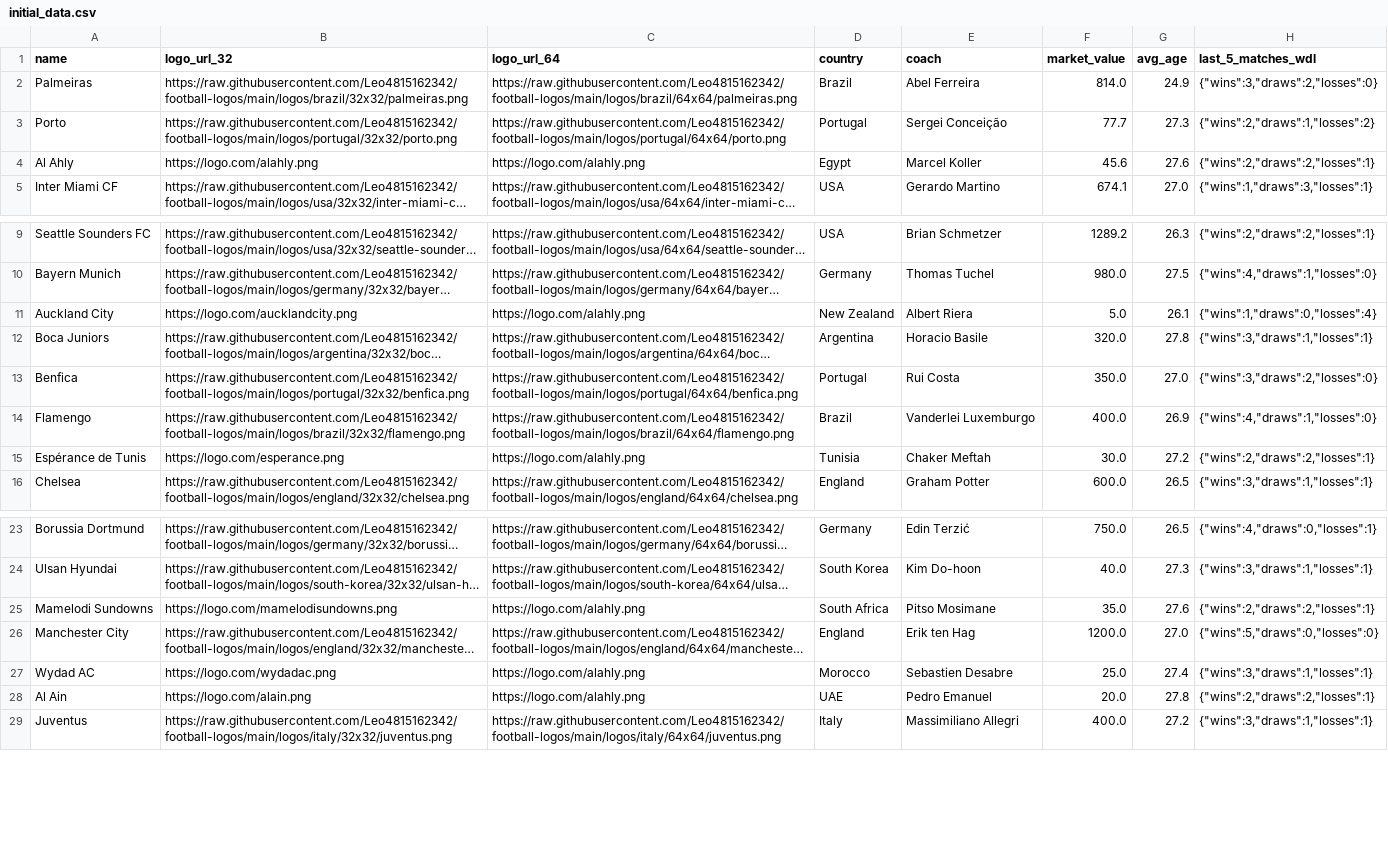
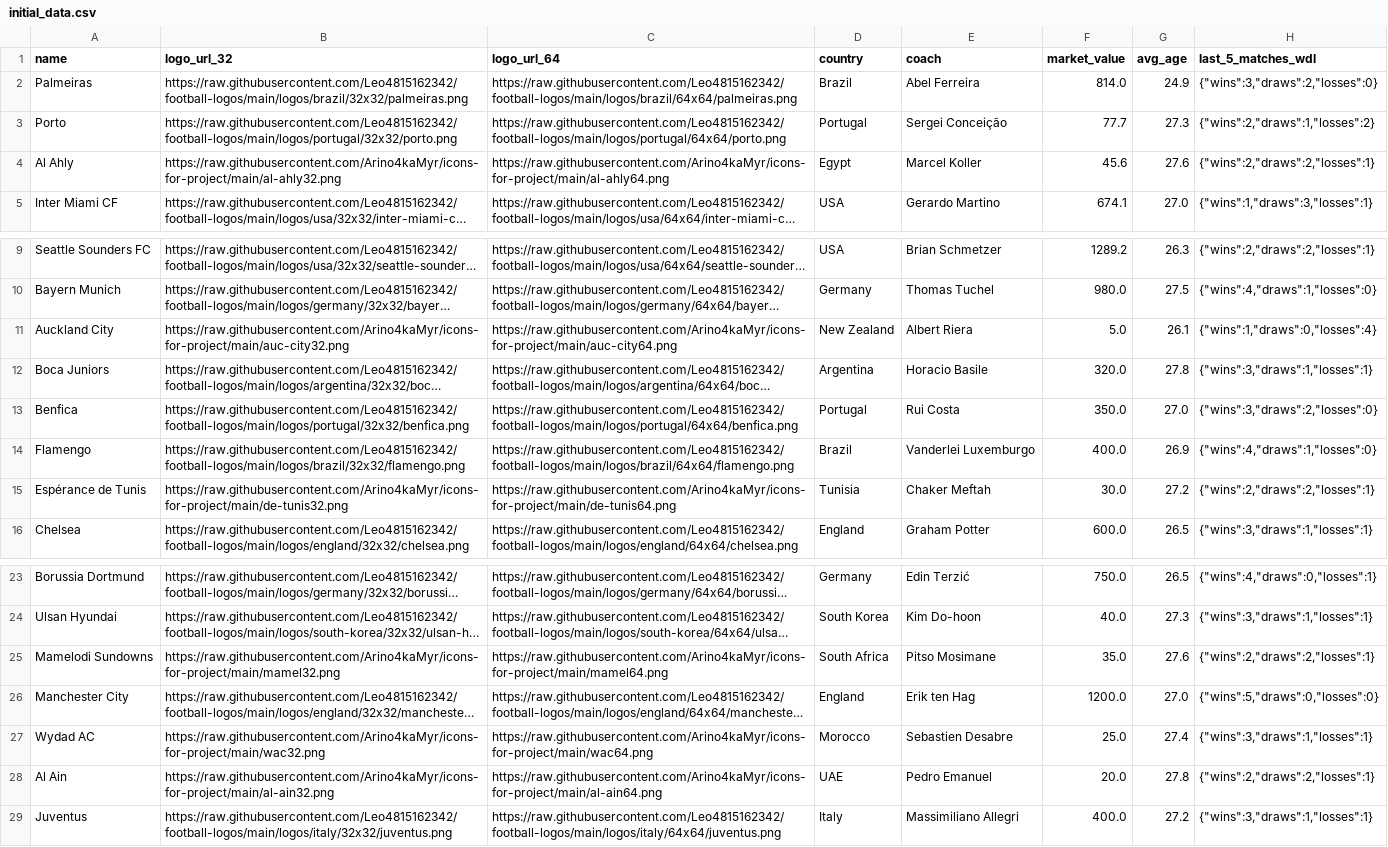
Before and after one commit to IU-Capstone-Project-2025/GoalSight, a CSV file: backend/goalsight/teams/data/initial_data.csv, drawn as a sheet; only a part is shown, gaps mark what is left out; long unchanged cells end in …; the diff names each change by its address in the sheet, - before the commit and + after, or states it on an @@ line.

Commit message:
fix: logos urls

```diff
--- a/backend/goalsight/teams/data/initial_data.csv
+++ b/backend/goalsight/teams/data/initial_data.csv
-B4 (logo_url_32): https://logo.com/alahly.png
+B4 (logo_url_32): https://raw.githubusercontent.com/Arino4kaMyr/icons-for-project/main/al-ahly32.png
-C4 (logo_url_64): https://logo.com/alahly.png
+C4 (logo_url_64): https://raw.githubusercontent.com/Arino4kaMyr/icons-for-project/main/al-ahly64.png
-B11 (logo_url_32): https://logo.com/aucklandcity.png
+B11 (logo_url_32): https://raw.githubusercontent.com/Arino4kaMyr/icons-for-project/main/auc-city32.png
-C11 (logo_url_64): https://logo.com/alahly.png
+C11 (logo_url_64): https://raw.githubusercontent.com/Arino4kaMyr/icons-for-project/main/auc-city64.png
-B15 (logo_url_32): https://logo.com/esperance.png
+B15 (logo_url_32): https://raw.githubusercontent.com/Arino4kaMyr/icons-for-project/main/de-tunis32.png
-C15 (logo_url_64): https://logo.com/alahly.png
+C15 (logo_url_64): https://raw.githubusercontent.com/Arino4kaMyr/icons-for-project/main/de-tunis64.png
-B25 (logo_url_32): https://logo.com/mamelodisundowns.png
+B25 (logo_url_32): https://raw.githubusercontent.com/Arino4kaMyr/icons-for-project/main/mamel32.png
-C25 (logo_url_64): https://logo.com/alahly.png
+C25 (logo_url_64): https://raw.githubusercontent.com/Arino4kaMyr/icons-for-project/main/mamel64.png
-B27 (logo_url_32): https://logo.com/wydadac.png
+B27 (logo_url_32): https://raw.githubusercontent.com/Arino4kaMyr/icons-for-project/main/wac32.png
-C27 (logo_url_64): https://logo.com/alahly.png
+C27 (logo_url_64): https://raw.githubusercontent.com/Arino4kaMyr/icons-for-project/main/wac64.png
-B28 (logo_url_32): https://logo.com/alain.png
+B28 (logo_url_32): https://raw.githubusercontent.com/Arino4kaMyr/icons-for-project/main/al-ain32.png
-C28 (logo_url_64): https://logo.com/alahly.png
+C28 (logo_url_64): https://raw.githubusercontent.com/Arino4kaMyr/icons-for-project/main/al-ain64.png
```
